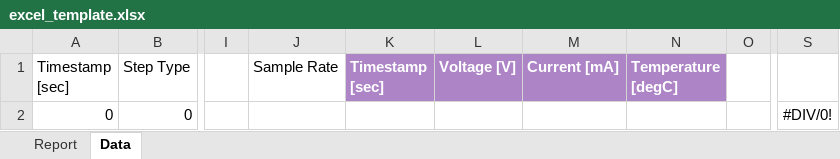
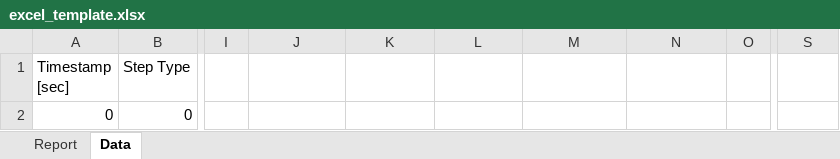
Before and after one commit to moshesoffer/UBA6, an Excel workbook: web-console/server/assets/excel_template.xlsx, sheet Data, drawn as a sheet; only a part is shown, gaps mark what is left out; values as stored, in another font and other column widths than the file's, no borders; table styles not drawn; the diff names each change by its address in the sheet, - before the commit and + after, or states it on an @@ line.

Commit message:
bug 16: xlsx chart

```diff
--- a/web-console/server/assets/excel_template.xlsx (sheet Data)
+++ b/web-console/server/assets/excel_template.xlsx (sheet Data)
-J1: Sample Rate
+J1: (empty)
-K1: Timestamp [sec]
+K1: (empty)
-K1:N1 fill: #AD84C6
+K1:N1 fill: none
-L1: Voltage [V]
+L1: (empty)
-M1: Current [mA]
+M1: (empty)
-N1: Temperature [degC]
+N1: (empty)
-S2: #DIV/0!
+S2: (empty)
```
Also changed, not shown: charts or pictures.
